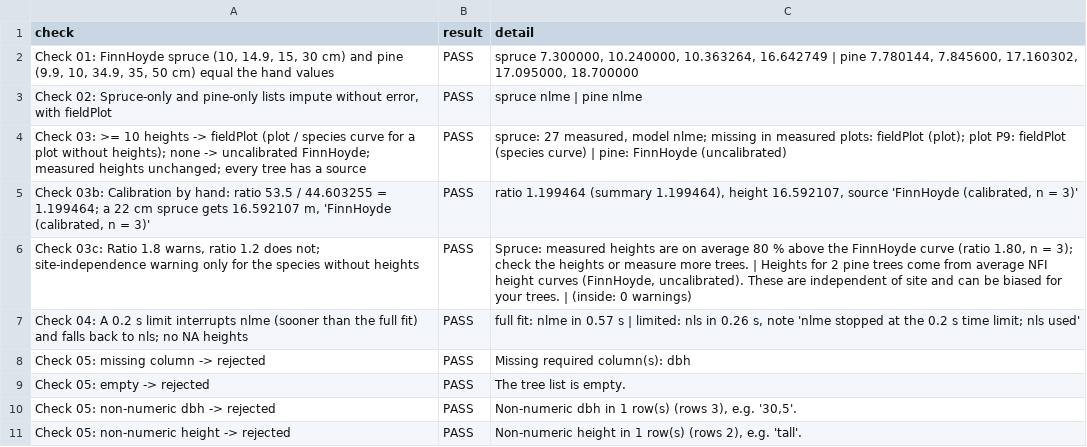
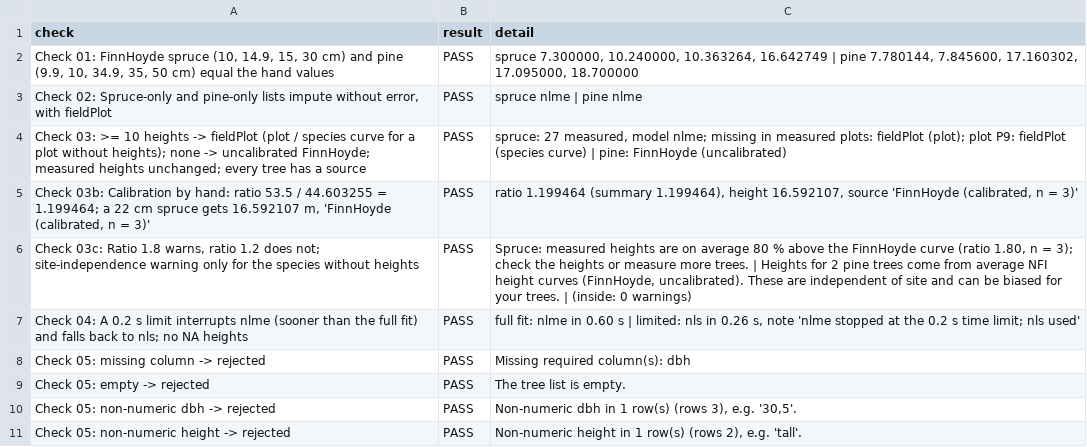
Before and after one commit to SmartForest-no/optBuck, a CSV file: outputs/tree_lists/audit_21_tree_lists_and_heights.csv, drawn as a sheet; only a part is shown.

```diff
--- a/outputs/tree_lists/audit_21_tree_lists_and_heights.csv
+++ b/outputs/tree_lists/audit_21_tree_lists_and_heights.csv
@@ -6,3 +6,3 @@ Check 03: >= 10 heights -> fieldPlot (plot / species curve for a plot without he
 "Check 03c: Ratio 1.8 warns, ratio 1.2 does not; site-independence warning only for the species without heights",PASS,"Spruce: measured heights are on average 80 % above the FinnHoyde curve (ratio 1.80, n = 3); check the heights or measure more trees. | Heights for 2 pine trees come from average NFI height curves (FinnHoyde, uncalibrated). These are independent of site and can be biased for your trees. | (inside: 0 warnings)"
-Check 04: A 0.2 s limit interrupts nlme (sooner than the full fit) and falls back to nls; no NA heights,PASS,"full fit: nlme in 0.57 s | limited: nls in 0.26 s, note 'nlme stopped at the 0.2 s time limit; nls used'"
+Check 04: A 0.2 s limit interrupts nlme (sooner than the full fit) and falls back to nls; no NA heights,PASS,"full fit: nlme in 0.60 s | limited: nls in 0.26 s, note 'nlme stopped at the 0.2 s time limit; nls used'"
 Check 05: missing column -> rejected,PASS,Missing required column(s): dbh
```
Also changed, not shown: outputs/app_smoke/audit_17_app_smoke.csv, outputs/sampled_plot_backend_smoke/audit_16_sampled_plot_backend_smoke.csv, 34 other files.
